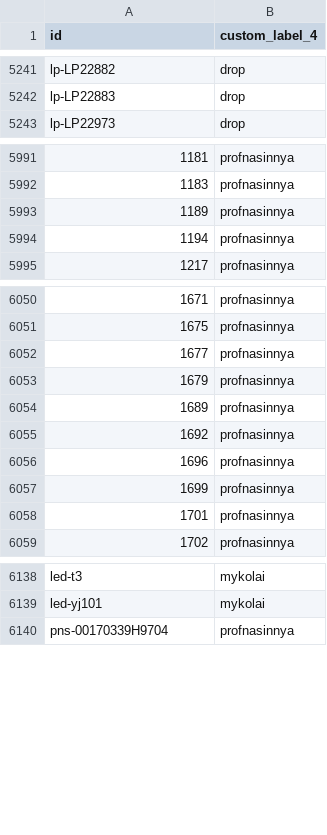
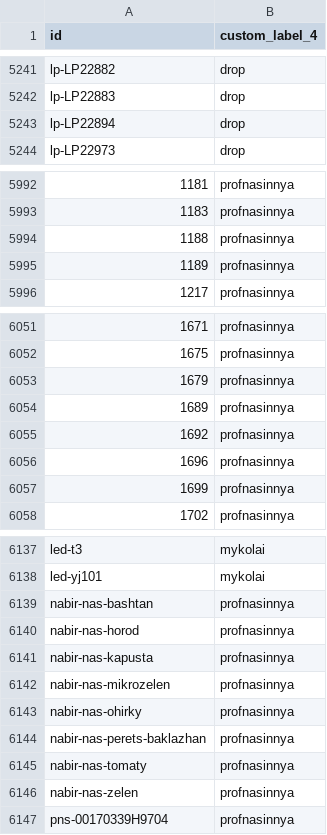
Before and after one commit to enagrosvit-beep/pub, a TSV file: feeds/Гарбуз-meta-drop.tsv, drawn as a sheet; only a part is shown, gaps mark what is left out; removed rows and columns are numbered as before the commit, all else as after; the diff names each change by its address in the sheet, - before the commit and + after, or states it on an @@ line.

```diff
--- a/feeds/Гарбуз-meta-drop.tsv
+++ b/feeds/Гарбуз-meta-drop.tsv
+row 5243: lp-LP22894 | drop
+row 5994: 1188 | profnasinnya
-row 5994: 1194 | profnasinnya
-row 6052: 1677 | profnasinnya
-row 6058: 1701 | profnasinnya
+row 6139: nabir-nas-bashtan | profnasinnya
+row 6140: nabir-nas-horod | profnasinnya
+row 6141: nabir-nas-kapusta | profnasinnya
+row 6142: nabir-nas-mikrozelen | profnasinnya
+row 6143: nabir-nas-ohirky | profnasinnya
+row 6144: nabir-nas-perets-baklazhan | profnasinnya
+row 6145: nabir-nas-tomaty | profnasinnya
+row 6146: nabir-nas-zelen | profnasinnya
```
Also changed, not shown: feeds/Едім-labels.tsv, feeds/Тиква-labels.tsv, 1 other file.
